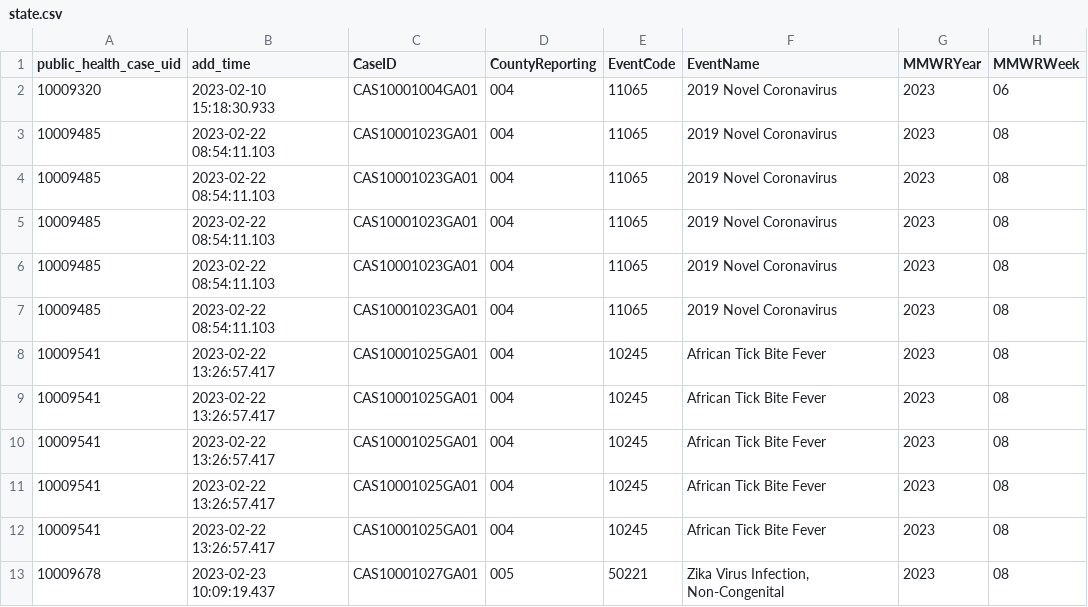
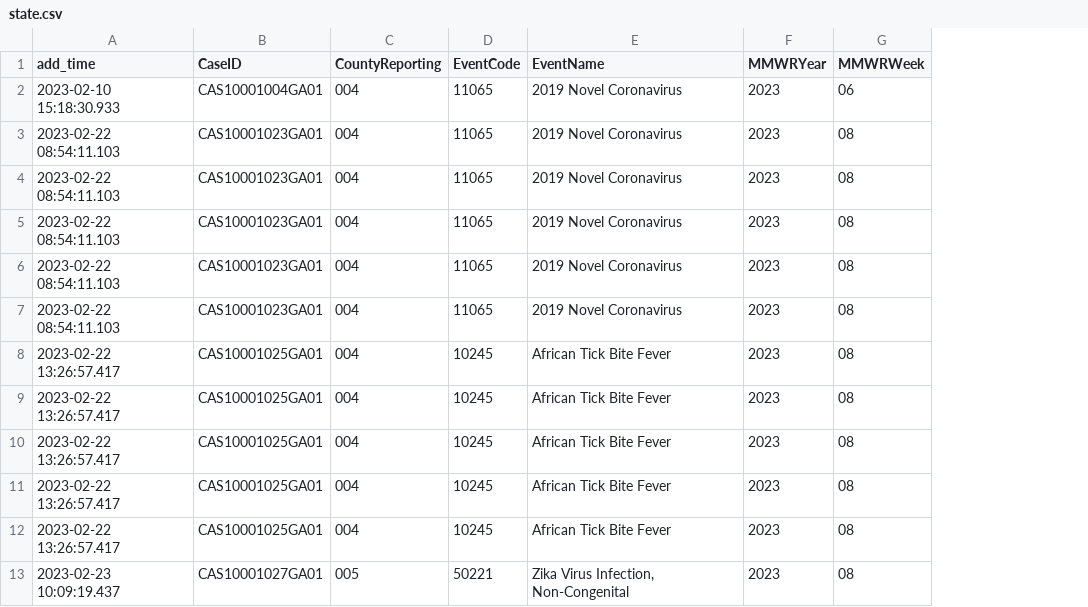
Before and after one commit to waffy1901/JID-3314-CDC-Data-Reconciliation, a CSV file: CDC-Data-Reconciliation-Backend/state.csv, drawn as a sheet; only a part is shown; the diff names each change by its address in the sheet, - before the commit and + after, or states it on an @@ line.

Commit message:
Remove public_health_case_uid from state db query as it is never used

```diff
--- a/CDC-Data-Reconciliation-Backend/state.csv
+++ b/CDC-Data-Reconciliation-Backend/state.csv
-column A (public_health_case_uid), rows 2-13: 10009320 | 10009485 | 10009485 | 10009485 | 10009485 | 10009485 | 10009541 | 10009541 | 10009541 | 10009541 | 10009541 | 10009678
```
Also changed, not shown: 2 other files.
